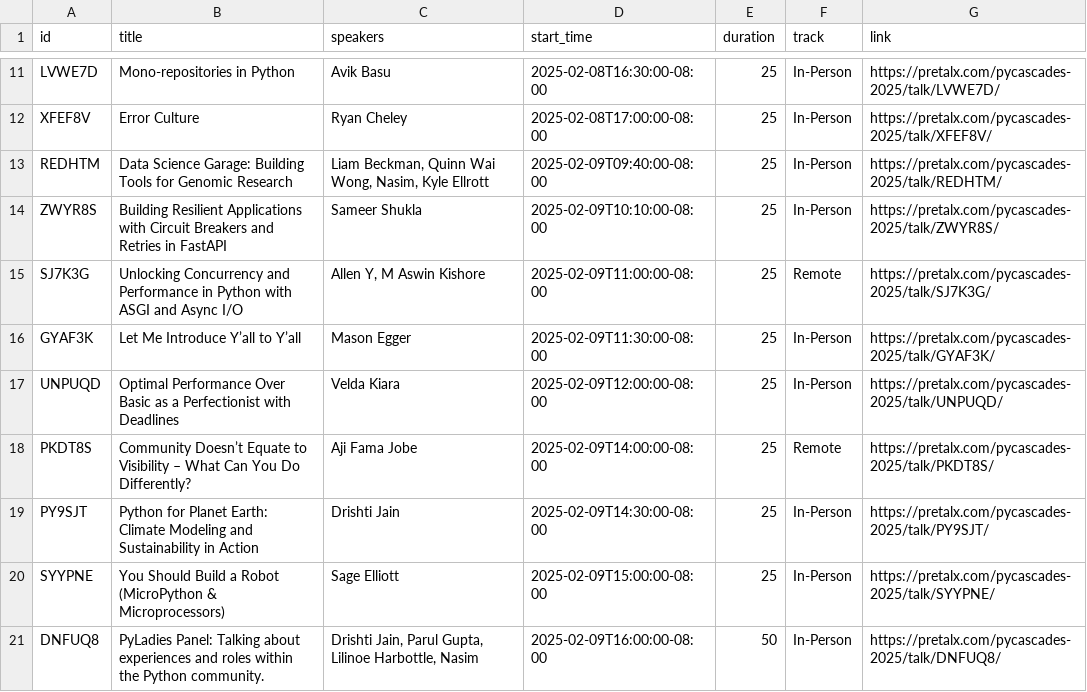
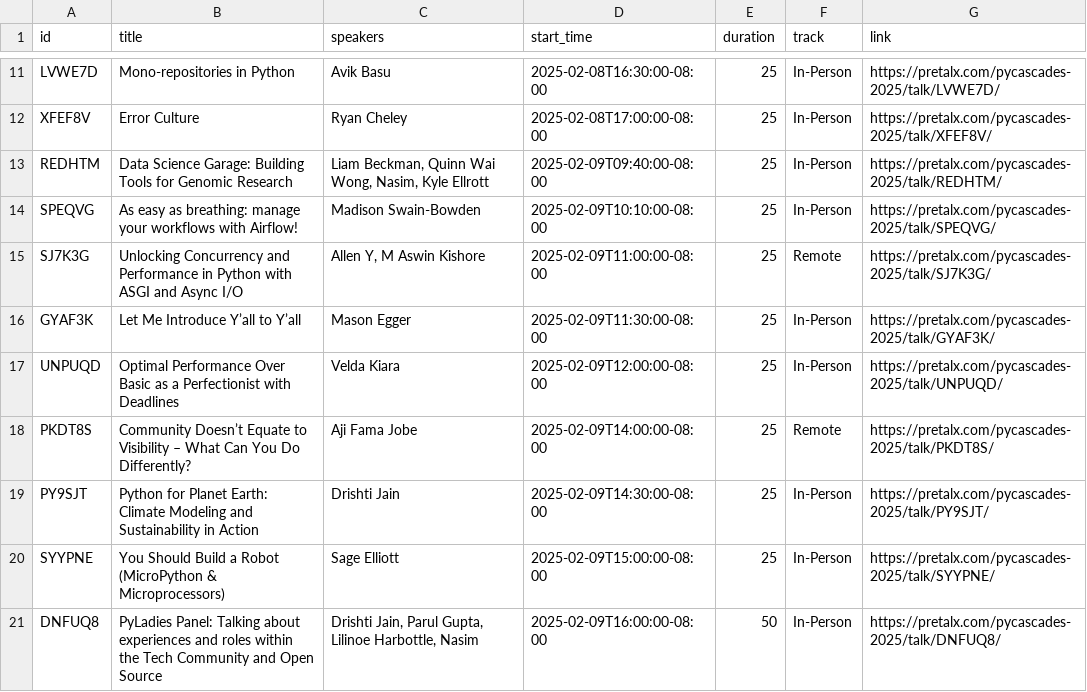
Before and after one commit to pycascades/pycascades-2025, a CSV file: content/program/schedule/pycascades-2025_schedule.csv, drawn as a sheet; only a part is shown, gaps mark what is left out.

Commit message:
Update talks, schedule for cancelling one and adding Madison

```diff
--- a/content/program/schedule/pycascades-2025_schedule.csv
+++ b/content/program/schedule/pycascades-2025_schedule.csv
@@ -13,3 +13,3 @@ XFEF8V,Error Culture,Ryan Cheley,2025-02-08T17:00:00-08:00,25,In-Person,https://
 REDHTM,Data Science Garage: Building Tools for Genomic Research,"Liam Beckman, Quinn Wai Wong, Nasim, Kyle Ellrott",2025-02-09T09:40:00-08:00,25,In-Person,https://pretalx.com/pycascades-2025/talk/REDHTM/
-ZWYR8S,Building Resilient Applications with Circuit Breakers and Retries in FastAPI,Sameer Shukla,2025-02-09T10:10:00-08:00,25,In-Person,https://pretalx.com/pycascades-2025/talk/ZWYR8S/
+SPEQVG,As easy as breathing: manage your workflows with Airflow!,Madison Swain-Bowden,2025-02-09T10:10:00-08:00,25,In-Person,https://pretalx.com/pycascades-2025/talk/SPEQVG/
 SJ7K3G,Unlocking Concurrency and Performance in Python with ASGI and Async I/O,"Allen Y, M Aswin Kishore",2025-02-09T11:00:00-08:00,25,Remote,https://pretalx.com/pycascades-2025/talk/SJ7K3G/
@@ -20,2 +20,2 @@ PY9SJT,Python for Planet Earth: Climate Modeling and Sustainability in Action,Dr
 SYYPNE,You Should Build a Robot (MicroPython & Microprocessors),Sage Elliott,2025-02-09T15:00:00-08:00,25,In-Person,https://pretalx.com/pycascades-2025/talk/SYYPNE/
-DNFUQ8,PyLadies Panel: Talking about experiences and roles within the Python community.,"Drishti Jain, Parul Gupta, Lilinoe Harbottle, Nasim",2025-02-09T16:00:00-08:00,50,In-Person,https://pretalx.com/pycascades-2025/talk/DNFUQ8/
+DNFUQ8,PyLadies Panel: Talking about experiences and roles within the Tech Community and Open Source,"Drishti Jain, Parul Gupta, Lilinoe Harbottle, Nasim",2025-02-09T16:00:00-08:00,50,In-Person,https://pretalx.com/pycascades-2025/talk/DNFUQ8/
```
Also changed, not shown: 7 other files.
